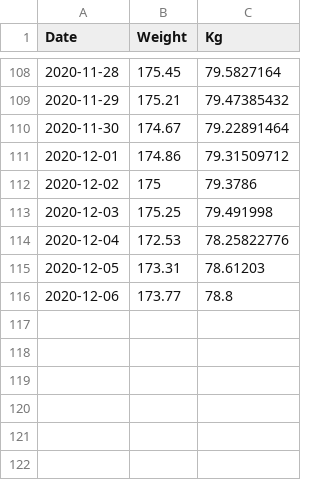
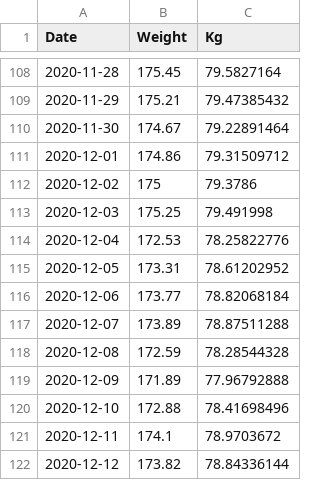
Before and after one commit to wneely/SILK, a CSV file: data/weight.csv, drawn as a sheet; only a part is shown, gaps mark what is left out.

Commit message:
daily update

```diff
--- a/data/weight.csv
+++ b/data/weight.csv
@@ -114,3 +114,9 @@
 2020-12-04,172.53,78.25822776
-2020-12-05,173.31,78.61203
-2020-12-06,173.77,78.8
+2020-12-05,173.31,78.61202952
+2020-12-06,173.77,78.82068184
+2020-12-07,173.89,78.87511288
+2020-12-08,172.59,78.28544328
+2020-12-09,171.89,77.96792888
+2020-12-10,172.88,78.41698496
+2020-12-11,174.1,78.9703672
+2020-12-12,173.82,78.84336144
```
